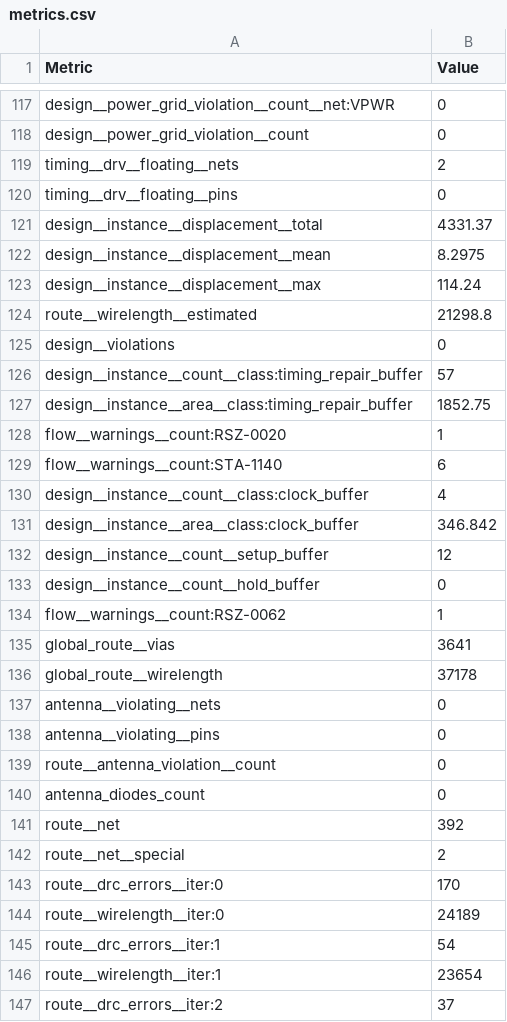
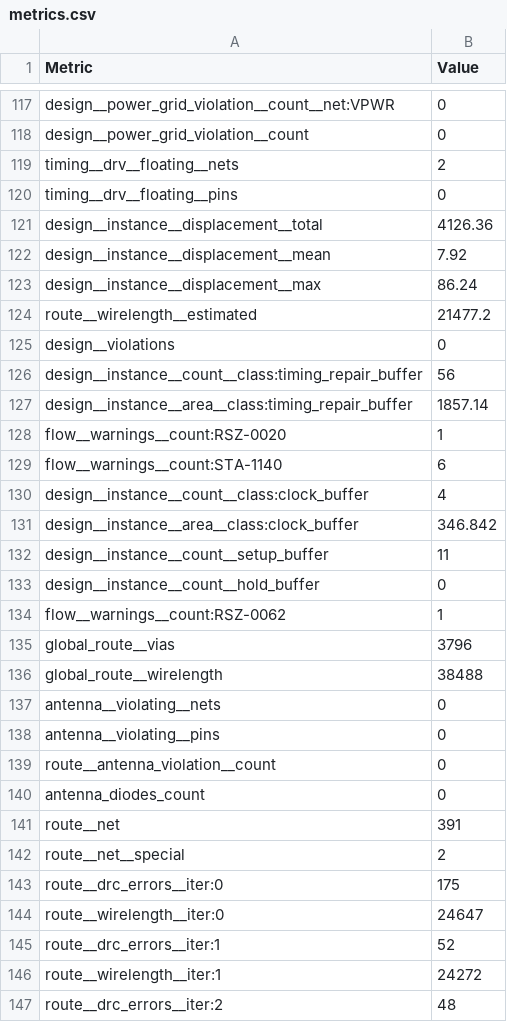
Before and after one commit to j542yu/ece298a-msk-modem, a CSV file: runs/wokwi/final/metrics.csv, drawn as a sheet; only a part is shown, gaps mark what is left out; the diff covers the shown part only.

```diff
--- a/runs/wokwi/final/metrics.csv
+++ b/runs/wokwi/final/metrics.csv
@@ -120,9 +120,9 @@ timing__drv__floating__nets,2
 timing__drv__floating__pins,0
-design__instance__displacement__total,4331.37
-design__instance__displacement__mean,8.2975
-design__instance__displacement__max,114.24
-route__wirelength__estimated,21298.8
+design__instance__displacement__total,4126.36
+design__instance__displacement__mean,7.92
+design__instance__displacement__max,86.24
+route__wirelength__estimated,21477.2
 design__violations,0
-design__instance__count__class:timing_repair_buffer,57
-design__instance__area__class:timing_repair_buffer,1852.75
+design__instance__count__class:timing_repair_buffer,56
+design__instance__area__class:timing_repair_buffer,1857.14
 flow__warnings__count:RSZ-0020,1
@@ -131,7 +131,7 @@ design__instance__count__class:clock_buffer,4
 design__instance__area__class:clock_buffer,346.842
-design__instance__count__setup_buffer,12
+design__instance__count__setup_buffer,11
 design__instance__count__hold_buffer,0
 flow__warnings__count:RSZ-0062,1
-global_route__vias,3641
-global_route__wirelength,37178
+global_route__vias,3796
+global_route__wirelength,38488
 antenna__violating__nets,0
@@ -140,8 +140,8 @@ route__antenna_violation__count,0
 antenna_diodes_count,0
-route__net,392
+route__net,391
 route__net__special,2
-route__drc_errors__iter:0,170
-route__wirelength__iter:0,24189
-route__drc_errors__iter:1,54
-route__wirelength__iter:1,23654
-route__drc_errors__iter:2,37
+route__drc_errors__iter:0,175
+route__wirelength__iter:0,24647
+route__drc_errors__iter:1,52
+route__wirelength__iter:1,24272
+route__drc_errors__iter:2,48
```
Also changed, not shown: 108 edited cells elsewhere in this file, 37 other files.
